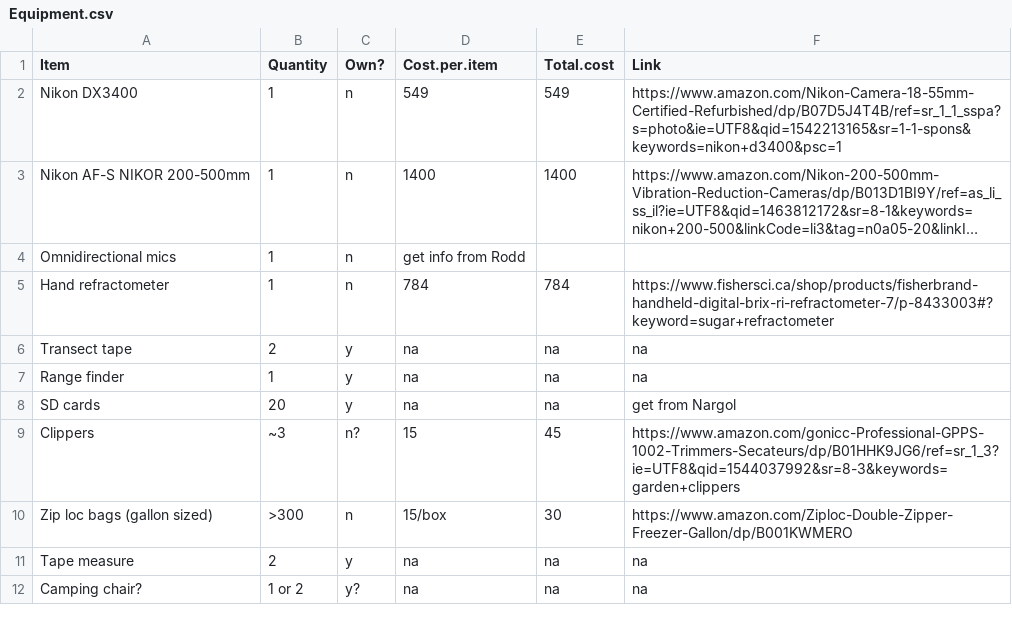
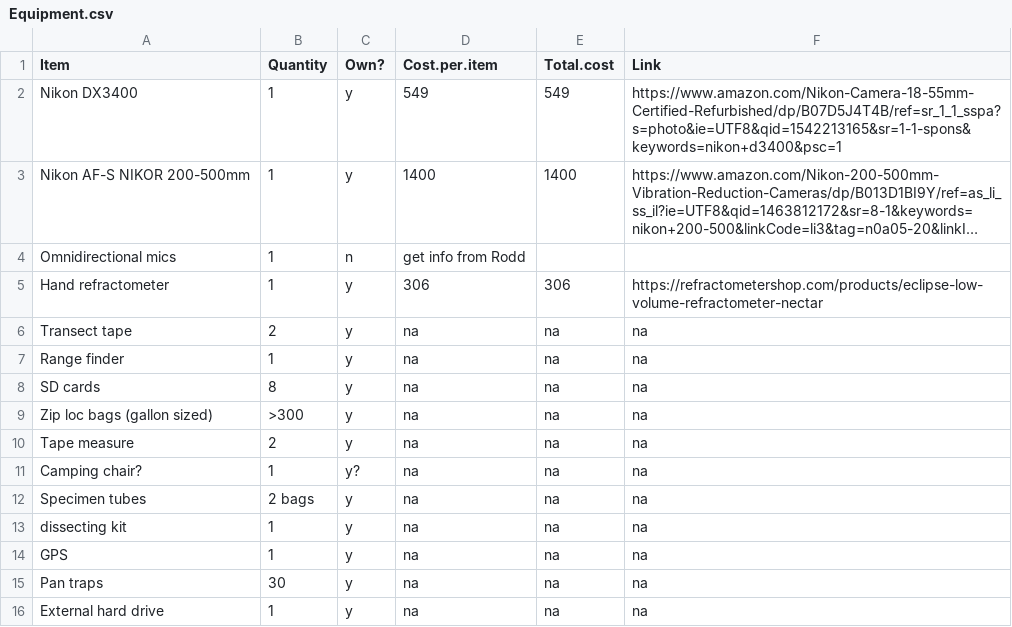
Before and after one commit to maloryowen/BCDM_Field_Prep, a CSV file: Equipment.csv, drawn as a sheet; long unchanged cells end in …; removed rows and columns are numbered as before the commit, all else as after; the diff names each change by its address in the sheet, - before the commit and + after, or states it on an @@ line.

```diff
--- a/Equipment.csv
+++ b/Equipment.csv
-C2:C3 (Own?): n
+C2:C3 (Own?): y
-C5 (Own?): n
+C5 (Own?): y
-D5 (Cost.per.item): 784
+D5 (Cost.per.item): 306
-E5 (Total.cost): 784
+E5 (Total.cost): 306
-F5 (Link): https://www.fishersci.ca/shop/products/fisherbrand-handheld-digital-brix-ri-refractometer-7/p-8433003#?keyword=sugar+refractometer
+F5 (Link): https://refractometershop.com/products/eclipse-low-volume-refractometer-nectar
-B8 (Quantity): 20
+B8 (Quantity): 8
-F8 (Link): get from Nargol
+F8 (Link): na
-row 9: Clippers | ~3 | n? | 15 | 45 | https://www.amazon.com/gonicc-Professional-GPPS-1002-Trimmers-Secateurs/dp/B01HHK9JG6/ref=sr_1_3?ie=UTF8&qid=1544037992&sr=8-3&keywords=garden+clippers
-C9 (Own?): n
+C9 (Own?): y
-D9 (Cost.per.item): 15/box
+D9 (Cost.per.item): na
-E9 (Total.cost): 30
+E9 (Total.cost): na
-F9 (Link): https://www.amazon.com/Ziploc-Double-Zipper-Freezer-Gallon/dp/B001KWMERO
+F9 (Link): na
-B11 (Quantity): 1 or 2
+B11 (Quantity): 1
+row 12: Specimen tubes | 2 bags | y | na | na | na
+row 13: dissecting kit | 1 | y | na | na | na
+row 14: GPS | 1 | y | na | na | na
+row 15: Pan traps | 30 | y | na | na | na
+row 16: External hard drive | 1 | y | na | na | na
```
Also changed, not shown: Blank Data Sheets/line_transect_metadata.csv, 24 other files.
